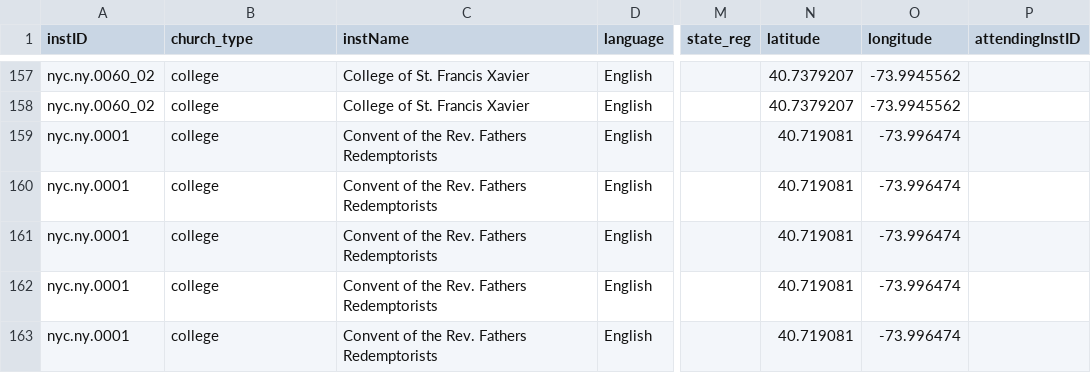
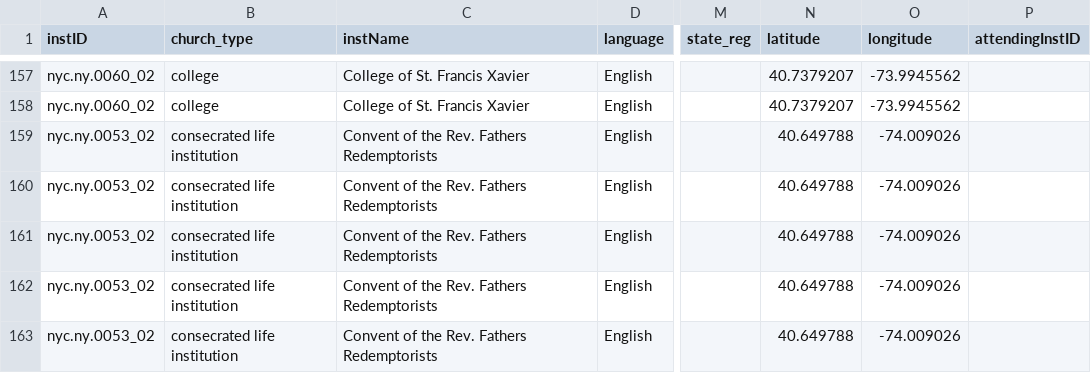
Before and after one commit to YuchenX063/Almanacs-Preprocess, a CSV file: processed/NewYorkCity1864.csv, drawn as a sheet; only a part is shown, gaps mark what is left out; the diff covers the shown part only; the diff names each change by its address in the sheet, - before the commit and + after, or states it on an @@ line.

```diff
--- a/processed/NewYorkCity1864.csv
+++ b/processed/NewYorkCity1864.csv
-A159:A163 (instID): nyc.ny.0001
+A159:A163 (instID): nyc.ny.0053_02
-B159:B163 (church_type): college
+B159:B163 (church_type): consecrated life institution
-N159:N163 (latitude): 40.719081
+N159:N163 (latitude): 40.649788
-O159:O163 (longitude): -73.996474
+O159:O163 (longitude): -74.009026
```
Also changed, not shown: 7 removed rows and 32 edited cells elsewhere in this file, processed/NewYorkCity1865.csv, processed/NewYorkCity1866.csv, 21 other files.
